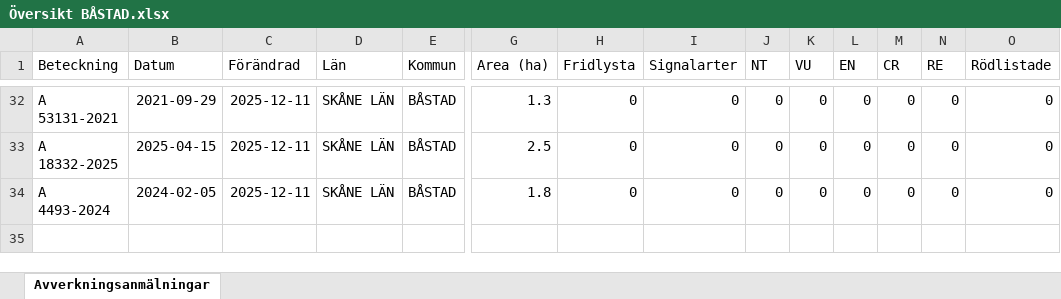
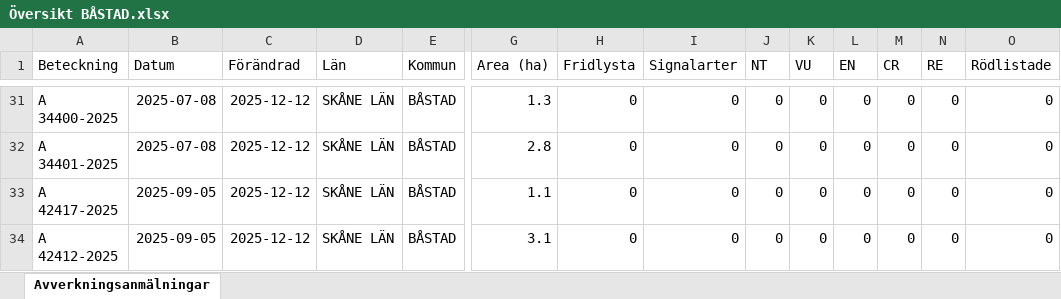
Before and after one commit to klasma/Logging_1278, an Excel workbook: Översikt BÅSTAD.xlsx, sheet Avverkningsanmälningar, drawn as a sheet; only a part is shown, gaps mark what is left out; values as stored, in another font and other column widths than the file's, no borders; addresses are those after the commit; rows hold the shown columns only; the diff covers the shown part only; the diff names each change by its address in the sheet, - before the commit and + after, or states it on an @@ line.

```diff
--- a/Översikt BÅSTAD.xlsx (sheet Avverkningsanmälningar)
+++ b/Översikt BÅSTAD.xlsx (sheet Avverkningsanmälningar)
-A31 (Beteckning): A 53131-2021
+A31 (Beteckning): A 34400-2025
-B31 (Datum): 2021-09-29
+B31 (Datum): 2025-07-08
-C31 (Förändrad): 2025-12-11
+C31 (Förändrad): 2025-12-12
+row 32: A 34401-2025 | 2025-07-08 | 2025-12-12 | SKÅNE LÄN | BÅSTAD | 2.8 | 0 | 0 | 0 | 0 | 0 | 0 | 0 | 0
-A33 (Beteckning): A 18332-2025
+A33 (Beteckning): A 42417-2025
-B33 (Datum): 2025-04-15
+B33 (Datum): 2025-09-05
-C33:C34 (Förändrad): 2025-12-11
+C33:C34 (Förändrad): 2025-12-12
-G33 (Area (ha)): 2.5
+G33 (Area (ha)): 1.1
-A34 (Beteckning): A 4493-2024
+A34 (Beteckning): A 42412-2025
-B34 (Datum): 2024-02-05
+B34 (Datum): 2025-09-05
-G34 (Area (ha)): 1.8
+G34 (Area (ha)): 3.1
```
Also changed, not shown: 4 added rows, 5 removed rows and 68 edited cells elsewhere in this sheet, artfynd/A 1782-2024 artfynd.xlsx, artfynd/A 18319-2025 artfynd.xlsx, 24 other files.
